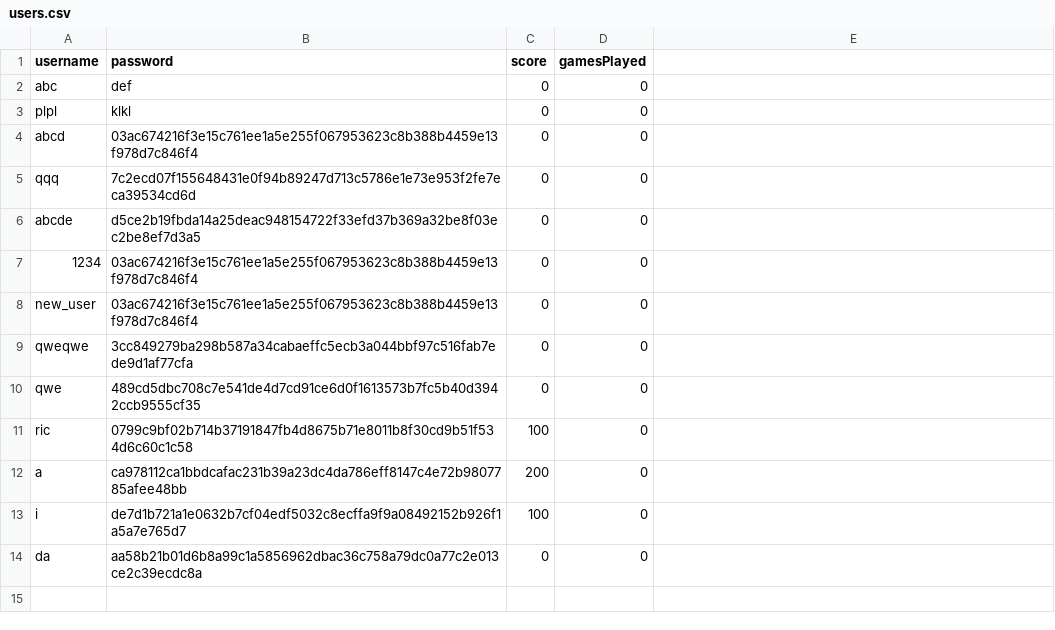
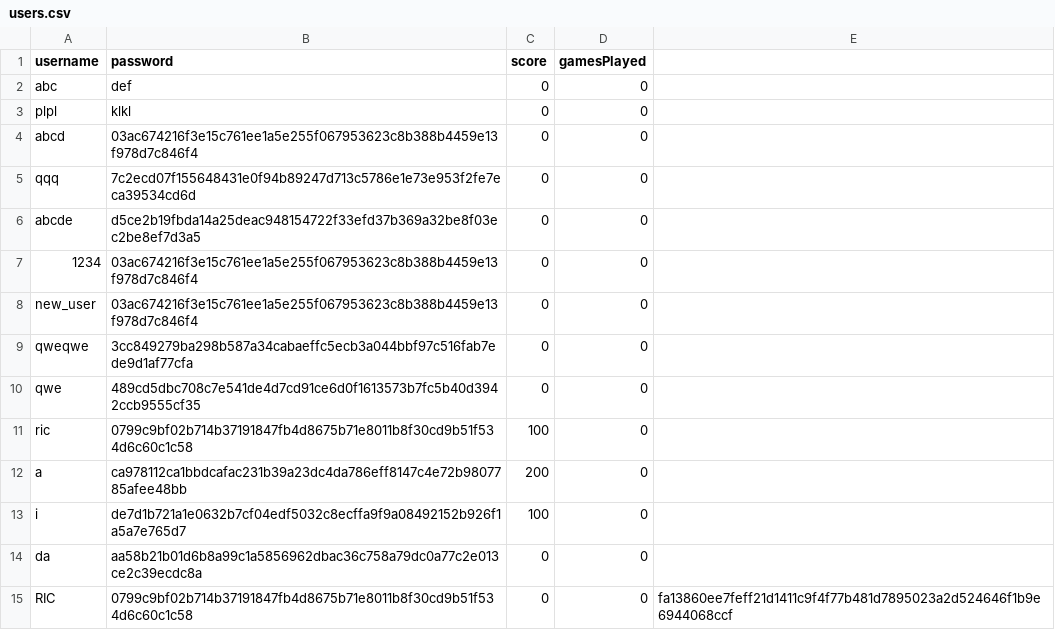
Before and after one commit to jogp10/Distributed-Parallel-Programming, a CSV file: assign2/users.csv, drawn as a sheet.

Commit message:
user matchmaking

```diff
--- a/assign2/users.csv
+++ b/assign2/users.csv
@@ -14 +14,2 @@ i,de7d1b721a1e0632b7cf04edf5032c8ecffa9f9a08492152b926f1a5a7e765d7,100,0
 da,aa58b21b01d6b8a99c1a5856962dbac36c758a79dc0a77c2e013ce2c39ecdc8a,0,0
+RIC,0799c9bf02b714b37191847fb4d8675b71e8011b8f30cd9b51f534d6c60c1c58,0,0,fa13860ee7feff21d1411c9f4f77b481d7895023a2d524646f1b9e6944068ccf
```
Also changed, not shown: 3 other files.
